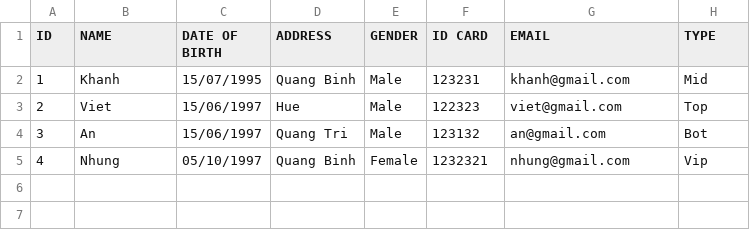
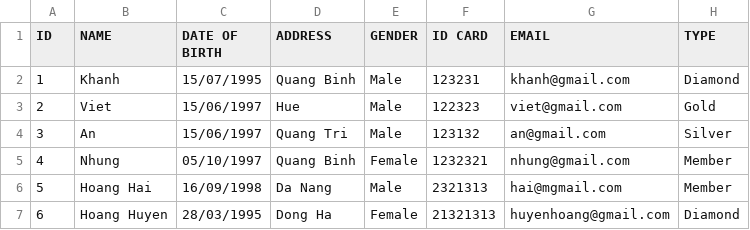
Before and after one commit to Khanhtran9x/C0222G1-TranVanKhanh-Module2, a CSV file: src/_00_case_study/data/customer.csv, drawn as a sheet.

```diff
--- a/src/_00_case_study/data/customer.csv
+++ b/src/_00_case_study/data/customer.csv
@@ -1,5 +1,7 @@
 ID,NAME,DATE OF BIRTH,ADDRESS,GENDER,ID CARD,EMAIL,TYPE
-1,Khanh,15/07/1995,Quang Binh,Male,123231,khanh@gmail.com,Mid
-2,Viet,15/06/1997,Hue,Male,122323,viet@gmail.com,Top
-3,An,15/06/1997,Quang Tri,Male,123132,an@gmail.com,Bot
-4,Nhung,05/10/1997,Quang Binh,Female,1232321,nhung@gmail.com,Vip
+1,Khanh,15/07/1995,Quang Binh,Male,123231,khanh@gmail.com,Diamond
+2,Viet,15/06/1997,Hue,Male,122323,viet@gmail.com,Gold
+3,An,15/06/1997,Quang Tri,Male,123132,an@gmail.com,Silver
+4,Nhung,05/10/1997,Quang Binh,Female,1232321,nhung@gmail.com,Member
+5,Hoang Hai,16/09/1998,Da Nang,Male,2321313,hai@mgmail.com,Member
+6,Hoang Huyen,28/03/1995,Dong Ha,Female,21321313,huyenhoang@gmail.com,Diamond
```
Also changed, not shown: src/_00_case_study/data/booking.csv, 33 other files.
